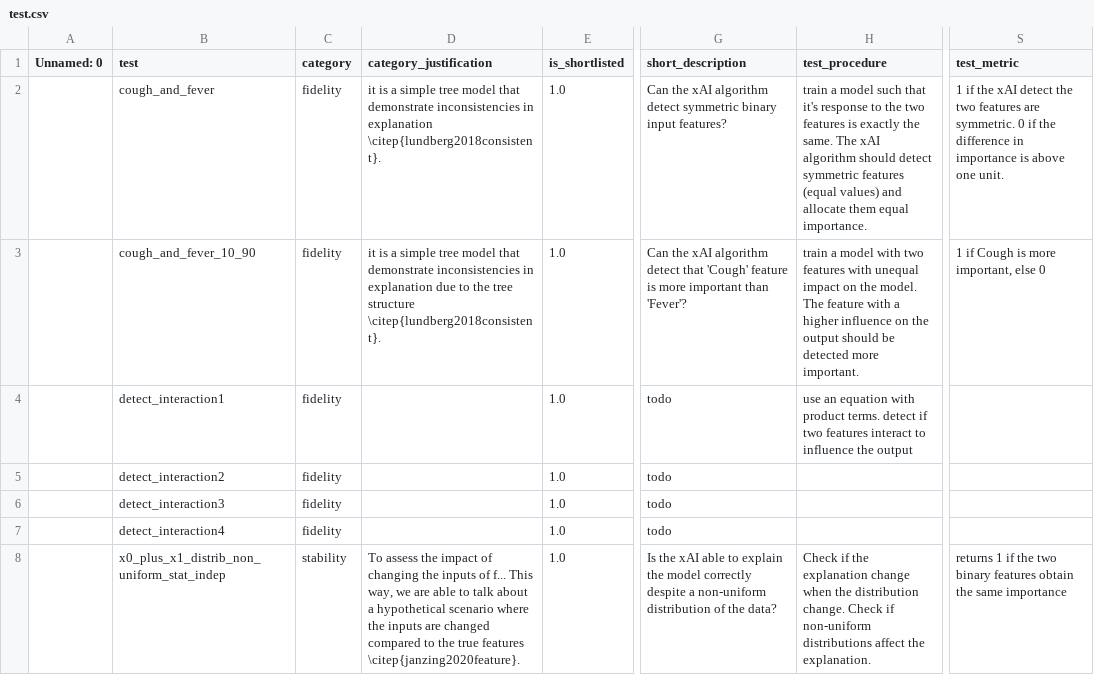
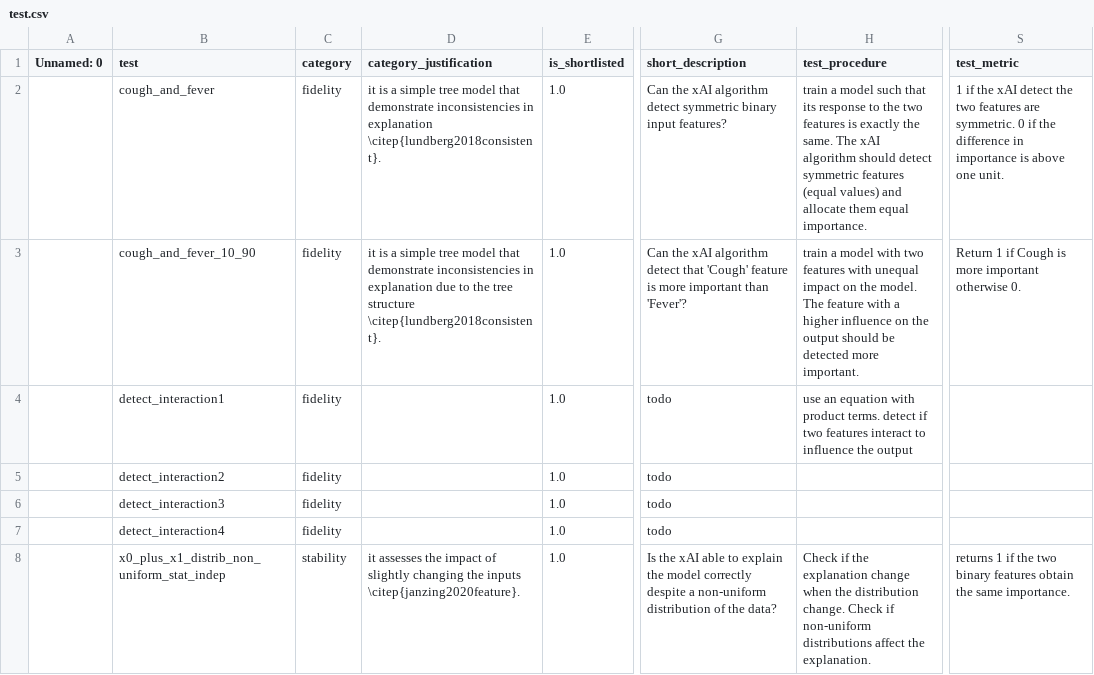
Before and after one commit to Karim-53/Compare-xAI, a CSV file: data/03_experiment_output_aggregated/test.csv, drawn as a sheet; only a part is shown, gaps mark what is left out; the diff covers the shown part only; the diff names each change by its address in the sheet, - before the commit and + after, or states it on an @@ line.

Commit message:
last edit of test_tex

```diff
--- a/data/03_experiment_output_aggregated/test.csv
+++ b/data/03_experiment_output_aggregated/test.csv
-H2 (test_procedure): …such that it's response to…
+H2 (test_procedure): …such that its response to…
-S3 (test_metric): 1 if Cough is more important, else 0
+S3 (test_metric): Return 1 if Cough is more important otherwise 0.
-D8 (category_justification): To assess the impact of changing the inputs of f... This way, we are able to talk about a hypothetical scenario where the inputs are changed compared to the true features \citep{janzing2020feature}.
+D8 (category_justification): it assesses the impact of slightly changing the inputs \citep{janzing2020feature}.
-S8 (test_metric): …the same importance
+S8 (test_metric): …the same importance.
```
Also changed, not shown: 16 edited cells elsewhere in this file, data/01_raw/test.csv, 1 other file.
